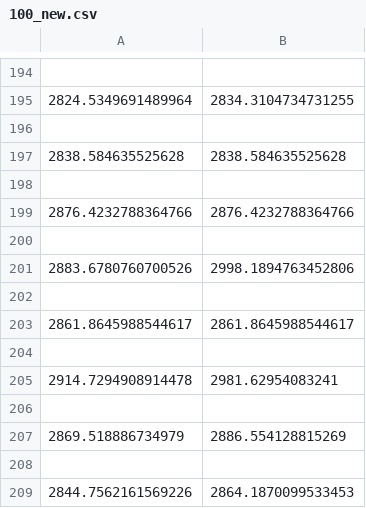
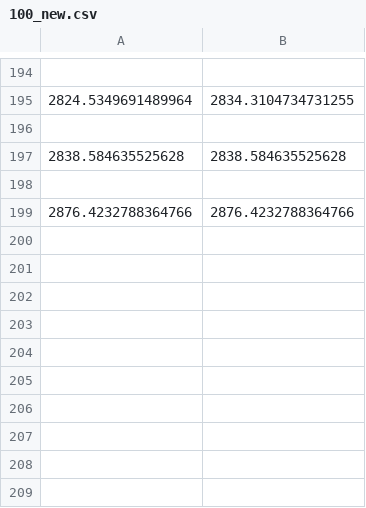
Before and after one commit to Loek21/Stoch_sim_3, a CSV file: 100_new.csv, drawn as a sheet; only a part is shown, gaps mark what is left out.

```diff
--- a/100_new.csv
+++ b/100_new.csv
@@ -199,11 +199 @@
 2876.4232788364766;2876.4232788364766
-
-2883.6780760700526;2998.1894763452806
-
-2861.8645988544617;2861.8645988544617
-
-2914.7294908914478;2981.62954083241
-
-2869.518886734979;2886.554128815269
-
-2844.7562161569226;2864.1870099533453
```
Also changed, not shown: 10000_new.csv, 1000_new.csv, 4 other files.
